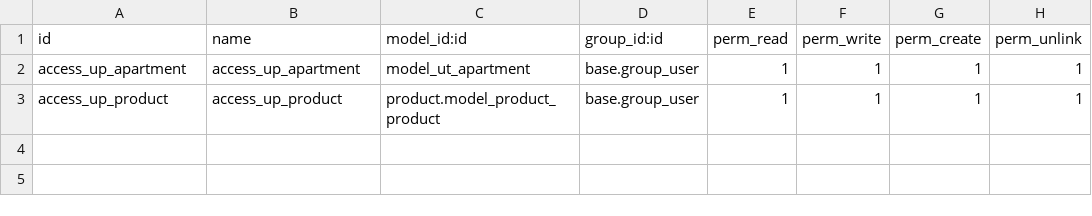
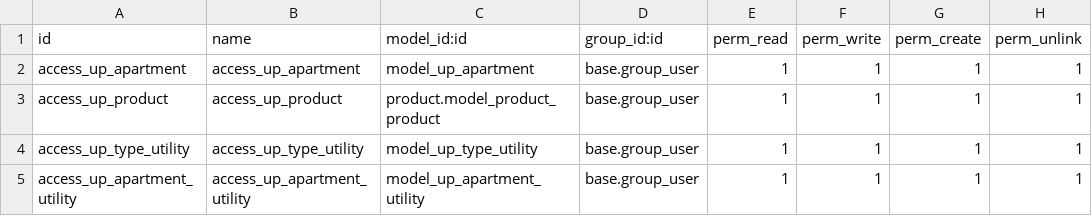
Before and after one commit to SharGlobusLG/OSL, a CSV file: utility_pyments/security/ir.model.access.csv, drawn as a sheet.

```diff
--- a/utility_pyments/security/ir.model.access.csv
+++ b/utility_pyments/security/ir.model.access.csv
@@ -1,3 +1,5 @@
 id,name,model_id:id,group_id:id,perm_read,perm_write,perm_create,perm_unlink
-access_up_apartment,access_up_apartment,model_ut_apartment,base.group_user,1,1,1,1
+access_up_apartment,access_up_apartment,model_up_apartment,base.group_user,1,1,1,1
 access_up_product,access_up_product,product.model_product_product,base.group_user,1,1,1,1
+access_up_type_utility,access_up_type_utility,model_up_type_utility,base.group_user,1,1,1,1
+access_up_apartment_utility,access_up_apartment_utility,model_up_apartment_utility,base.group_user,1,1,1,1
```
Also changed, not shown: 14 other files.
